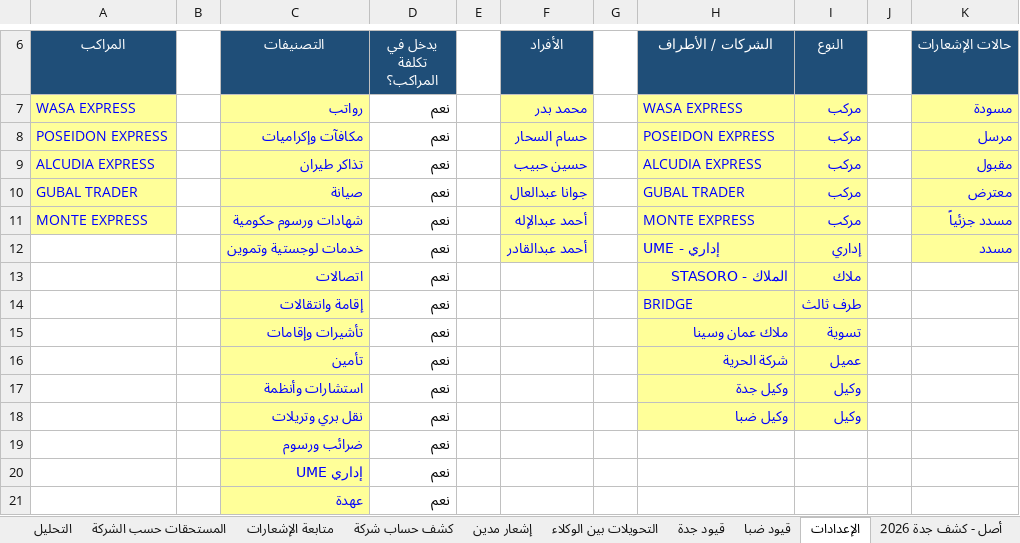
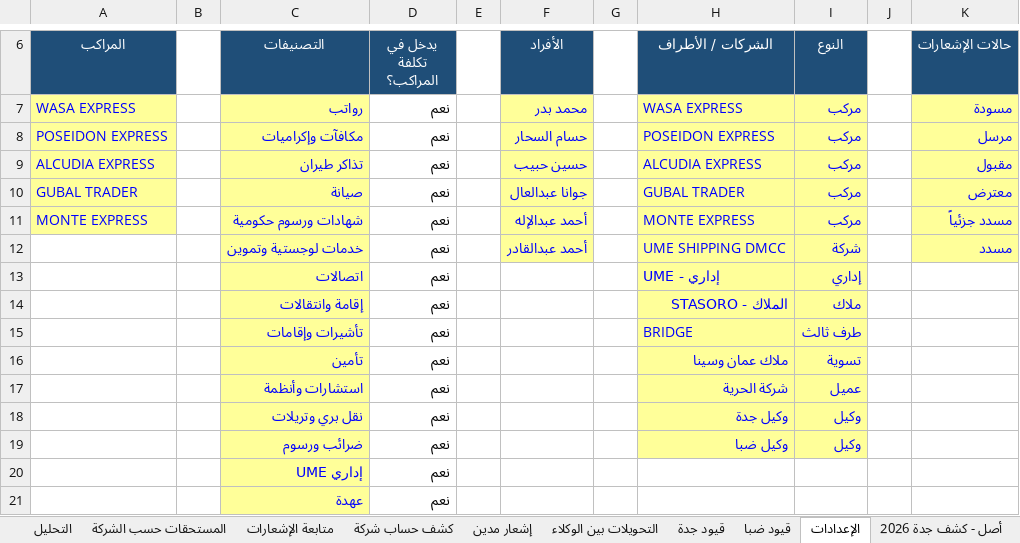
Before and after one commit to Mohamedelsayed1308/ume-pms-frontend, an Excel workbook: UME_Agents_2026_Analysis.xlsx, sheet الإعدادات, drawn as a sheet; only a part is shown, gaps mark what is left out; values as stored, in another font and other column widths than the file's, no borders; the diff names each change by its address in the sheet, - before the commit and + after, or states it on an @@ line.

```diff
--- a/UME_Agents_2026_Analysis.xlsx (sheet الإعدادات)
+++ b/UME_Agents_2026_Analysis.xlsx (sheet الإعدادات)
-H12 (الشركات / الأطراف): UME - إداري
+H12 (الشركات / الأطراف): UME SHIPPING DMCC
-I12 (النوع): إداري
+I12 (النوع): شركة
-H13 (الشركات / الأطراف): الملاك - STASORO
+H13 (الشركات / الأطراف): UME - إداري
-I13 (النوع): ملاك
+I13 (النوع): إداري
-H14 (الشركات / الأطراف): BRIDGE
+H14 (الشركات / الأطراف): الملاك - STASORO
-I14 (النوع): طرف ثالث
+I14 (النوع): ملاك
-H15 (الشركات / الأطراف): ملاك عمان وسينا
+H15 (الشركات / الأطراف): BRIDGE
-I15 (النوع): تسوية
+I15 (النوع): طرف ثالث
-H16 (الشركات / الأطراف): شركة الحرية
+H16 (الشركات / الأطراف): ملاك عمان وسينا
-I16 (النوع): عميل
+I16 (النوع): تسوية
-H17 (الشركات / الأطراف): وكيل جدة
+H17 (الشركات / الأطراف): شركة الحرية
-I17 (النوع): وكيل
+I17 (النوع): عميل
-H18 (الشركات / الأطراف): وكيل ضبا
+H18 (الشركات / الأطراف): وكيل جدة
-H19 (الشركات / الأطراف): (empty)
+H19 (الشركات / الأطراف): وكيل ضبا
-H19:I19 fill: none
+H19:I19 fill: #FFFF99
-I19 (النوع): (empty)
+I19 (النوع): وكيل
```
Also changed, not shown: sheet قيود ضبا, sheet المستحقات حسب الشركة, sheet قيود جدة, formulas that keep their value.
